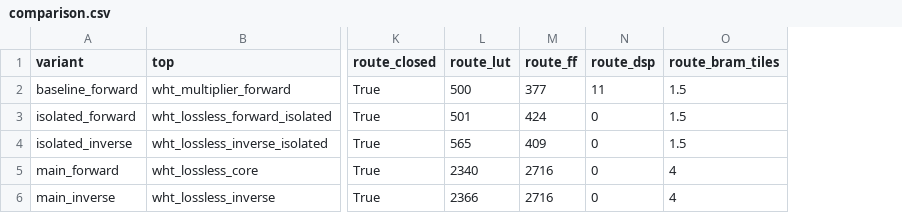
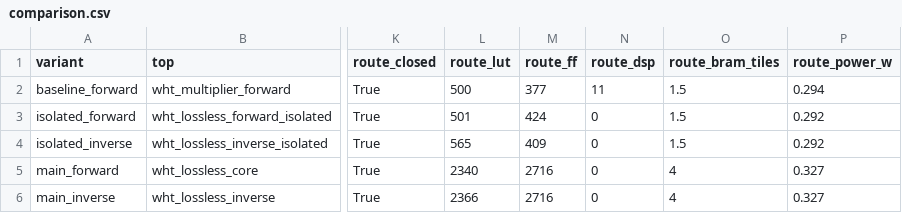
Before and after one commit to TorikTheGreat/MP6160_grupo_5, a CSV file: ProyectoFinal/HLS/reports/comparison.csv, drawn as a sheet; only a part is shown, gaps mark what is left out; the diff names each change by its address in the sheet, - before the commit and + after, or states it on an @@ line.

Commit message:
Power metrics added to readme

```diff
--- a/ProyectoFinal/HLS/reports/comparison.csv
+++ b/ProyectoFinal/HLS/reports/comparison.csv
+column P (route_power_w), rows 2-6: 0.294 | 0.292 | 0.292 | 0.327 | 0.327
```
Also changed, not shown: 17 other files.
